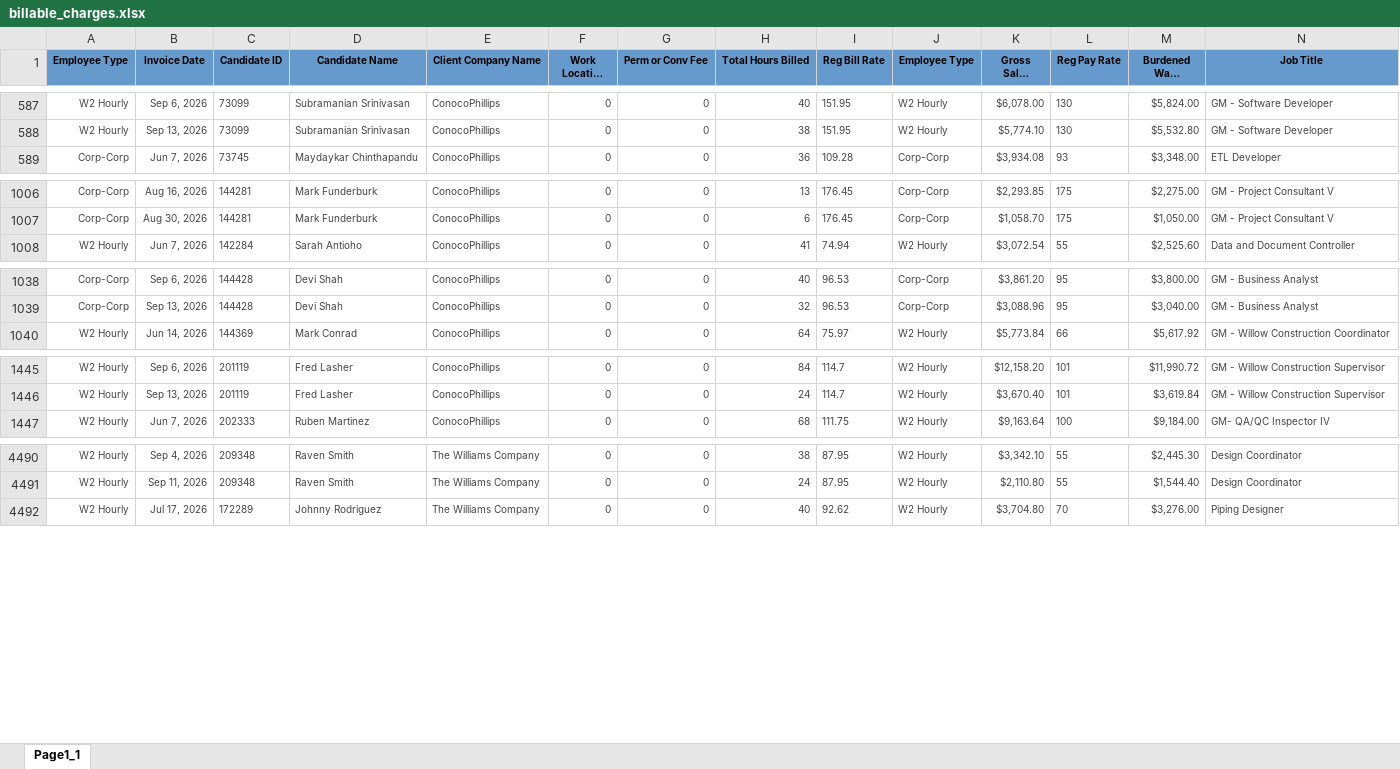
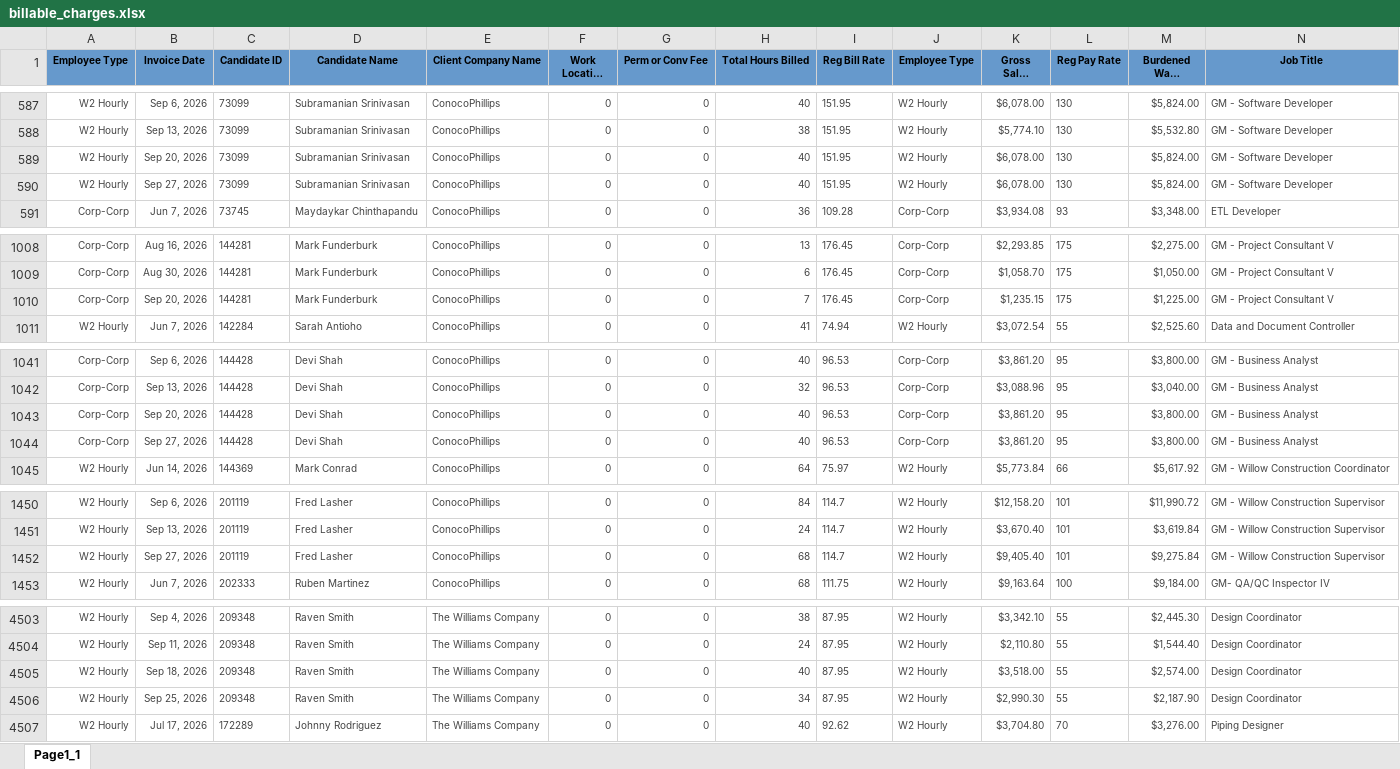
Before and after one commit to Pwilson37OTS/oaktree-invoice-reconciler, an Excel workbook: data/billable_charges.xlsx, sheet Page1_1, drawn as a sheet; only a part is shown, gaps mark what is left out; long unchanged cells end in …; values as stored, in another font and other column widths than the file's, no borders; rows hold the shown columns only; the diff covers the shown part only; the diff names each change by its address in the sheet, - before the commit and + after, or states it on an @@ line.

```diff
--- a/data/billable_charges.xlsx (sheet Page1_1)
+++ b/data/billable_charges.xlsx (sheet Page1_1)
+row 589: W2 Hourly | Sep 20, 2026 | 73099 | Subramanian Srinivasan | ConocoPhillips | 0 | 0 | 40 | 151.95 | W2 Hourly | $6,078.00 | 130 | $5,824.00 | GM - Software Developer
+row 590: W2 Hourly | Sep 27, 2026 | 73099 | Subramanian Srinivasan | ConocoPhillips | 0 | 0 | 40 | 151.95 | W2 Hourly | $6,078.00 | 130 | $5,824.00 | GM - Software Developer
+row 1010: Corp-Corp | Sep 20, 2026 | 144281 | Mark Funderburk | ConocoPhillips | 0 | 0 | 7 | 176.45 | Corp-Corp | $1,235.15 | 175 | $1,225.00 | GM - Project Consultant V
+row 1043: Corp-Corp | Sep 20, 2026 | 144428 | Devi Shah | ConocoPhillips | 0 | 0 | 40 | 96.53 | Corp-Corp | $3,861.20 | 95 | $3,800.00 | GM - Business Analyst
+row 1044: Corp-Corp | Sep 27, 2026 | 144428 | Devi Shah | ConocoPhillips | 0 | 0 | 40 | 96.53 | Corp-Corp | $3,861.20 | 95 | $3,800.00 | GM - Business Analyst
+row 1452: W2 Hourly | Sep 27, 2026 | 201119 | Fred Lasher | ConocoPhillips | 0 | 0 | 68 | 114.7 | W2 Hourly | $9,405.40 | 101 | $9,275.84 | GM - Willow Construction Supervisor
+row 4505: W2 Hourly | Sep 18, 2026 | 209348 | Raven Smith | The Williams Company | 0 | 0 | 40 | 87.95 | W2 Hourly | $3,518.00 | 55 | $2,574.00 | Design Coordinator
+row 4506: W2 Hourly | Sep 25, 2026 | 209348 | Raven Smith | The Williams Company | 0 | 0 | 34 | 87.95 | W2 Hourly | $2,990.30 | 55 | $2,187.90 | Design Coordinator
```
Also changed, not shown: 8 added rows and 6 edited cells elsewhere in this sheet, data/audit_rev_ots.xlsx, data/billable_charges_CTS.xlsx.
